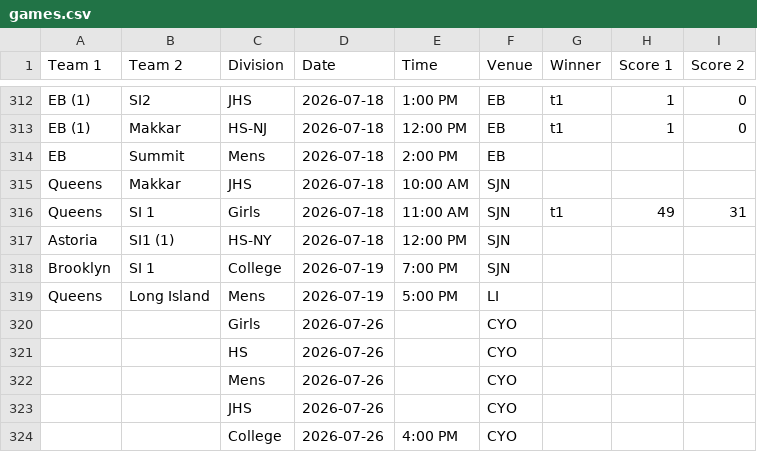
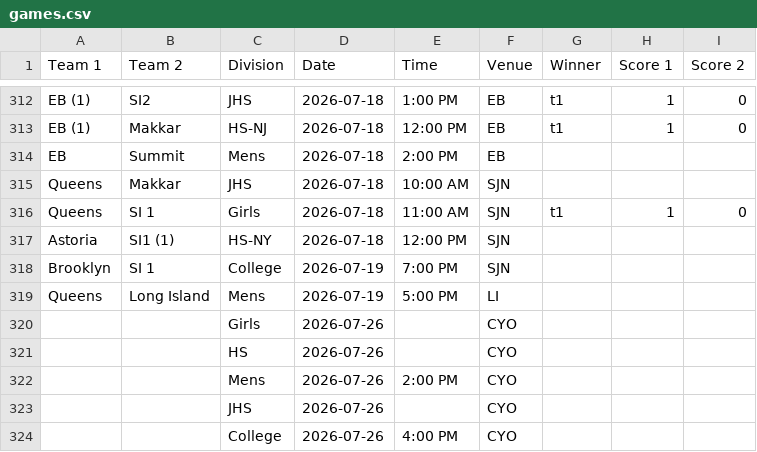
Before and after one commit to nacopticleague/full-schedule-homepage, a CSV file: data/games.csv, drawn as a sheet; only a part is shown, gaps mark what is left out.

Commit message:
Update data/games.csv from Google Sheet

```diff
--- a/data/games.csv
+++ b/data/games.csv
@@ -315,3 +315,3 @@ EB,Summit,Mens,2026-07-18,2:00 PM,EB,,,
 Queens ,Makkar,JHS,2026-07-18,10:00 AM,SJN,,,
-Queens ,SI 1,Girls,2026-07-18,11:00 AM,SJN,t1,49,31
+Queens ,SI 1,Girls,2026-07-18,11:00 AM,SJN,t1,1,0
 Astoria,SI1 (1),HS-NY,2026-07-18,12:00 PM,SJN,,,
@@ -321,3 +321,3 @@ Queens,Long Island,Mens,2026-07-19,5:00 PM,LI,,,
 ,,HS ,2026-07-26,,CYO,,,
-,,Mens,2026-07-26,,CYO,,,
+,,Mens,2026-07-26,2:00 PM,CYO,,,
 ,,JHS,2026-07-26,,CYO,,,
```
